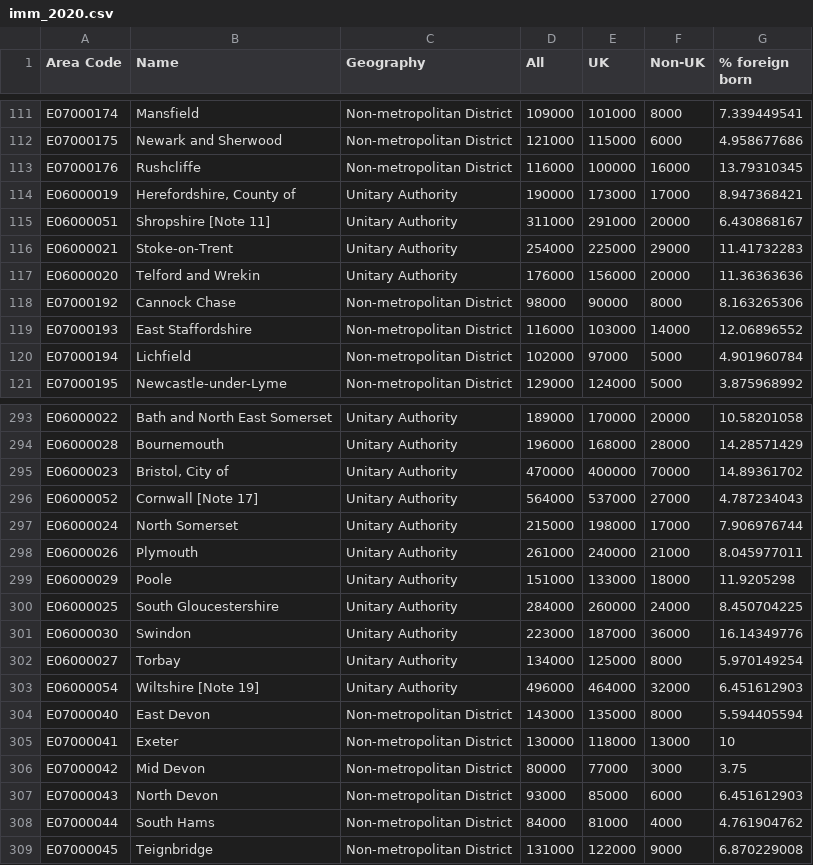
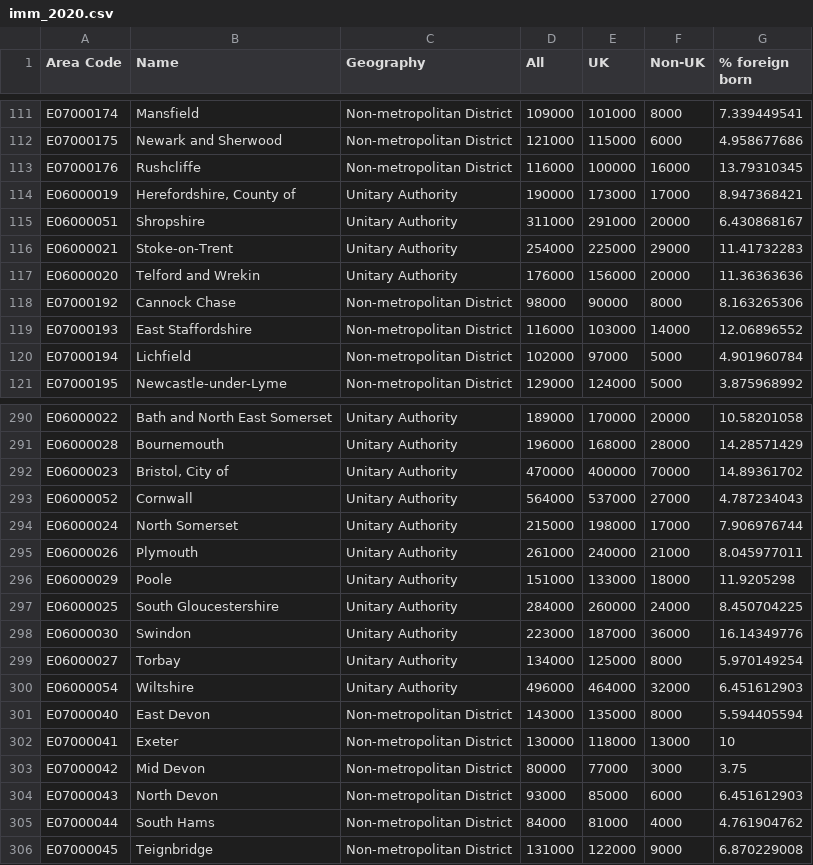
Before and after one commit to sadieward/sadieward.github.io, a CSV file: imm_2020.csv, drawn as a sheet; only a part is shown, gaps mark what is left out; the diff covers the shown part only.

Commit message:
Update imm_2020.csv

```diff
--- a/imm_2020.csv
+++ b/imm_2020.csv
@@ -114,3 +114,3 @@ E07000176,Rushcliffe,Non-metropolitan District,116000,100000,16000,13.79310345
 E06000019,"Herefordshire, County of",Unitary Authority,190000,173000,17000,8.947368421
-E06000051,Shropshire [Note 11],Unitary Authority,311000,291000,20000,6.430868167
+E06000051,Shropshire,Unitary Authority,311000,291000,20000,6.430868167
 E06000021,Stoke-on-Trent,Unitary Authority,254000,225000,29000,11.41732283
@@ -295,3 +292,3 @@ E06000028,Bournemouth,Unitary Authority,196000,168000,28000,14.28571429
 E06000023,"Bristol, City of",Unitary Authority,470000,400000,70000,14.89361702
-E06000052,Cornwall [Note 17],Unitary Authority,564000,537000,27000,4.787234043
+E06000052,Cornwall,Unitary Authority,564000,537000,27000,4.787234043
 E06000024,North Somerset,Unitary Authority,215000,198000,17000,7.906976744
@@ -302,3 +299,3 @@ E06000030,Swindon,Unitary Authority,223000,187000,36000,16.14349776
 E06000027,Torbay,Unitary Authority,134000,125000,8000,5.970149254
-E06000054,Wiltshire [Note 19],Unitary Authority,496000,464000,32000,6.451612903
+E06000054,Wiltshire,Unitary Authority,496000,464000,32000,6.451612903
 E07000040,East Devon,Non-metropolitan District,143000,135000,8000,5.594405594
```
Also changed, not shown: 3 removed rows and 5 edited cells elsewhere in this file.
